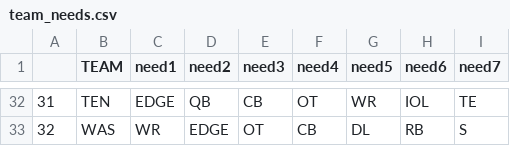
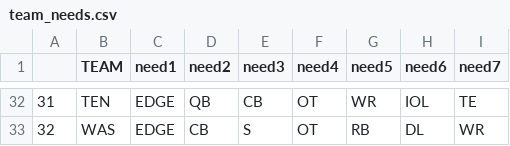
Before and after one commit to jackgruca/mds_home, a CSV file: assets/2025/team_needs.csv, drawn as a sheet; only a part is shown, gaps mark what is left out; the diff covers the shown part only.

Commit message:
updated team needs (manually)

```diff
--- a/assets/2025/team_needs.csv
+++ b/assets/2025/team_needs.csv
@@ -32,2 +32,2 @@
 "31","TEN","EDGE","QB","CB","OT","WR","IOL","TE"
-"32","WAS","WR","EDGE","OT","CB","DL","RB","S"
+"32","WAS","EDGE","CB","S","OT","RB","DL","WR"
```
Also changed, not shown: 61 edited cells elsewhere in this file.
